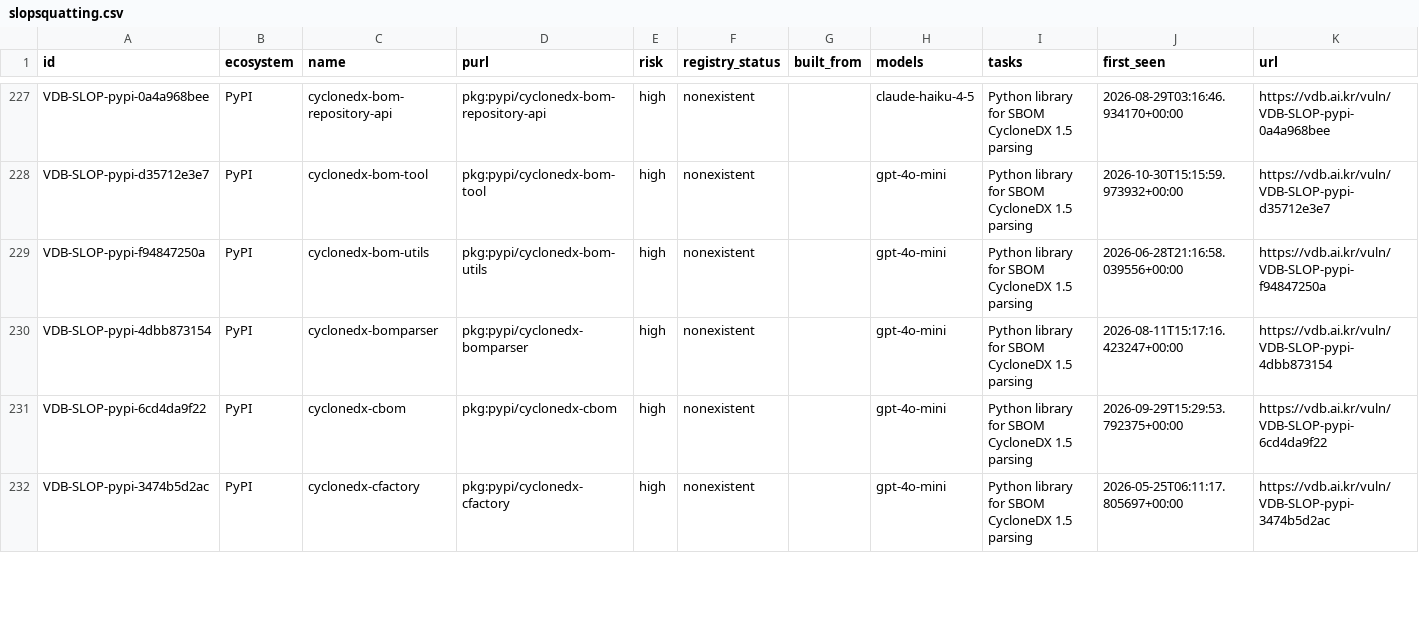
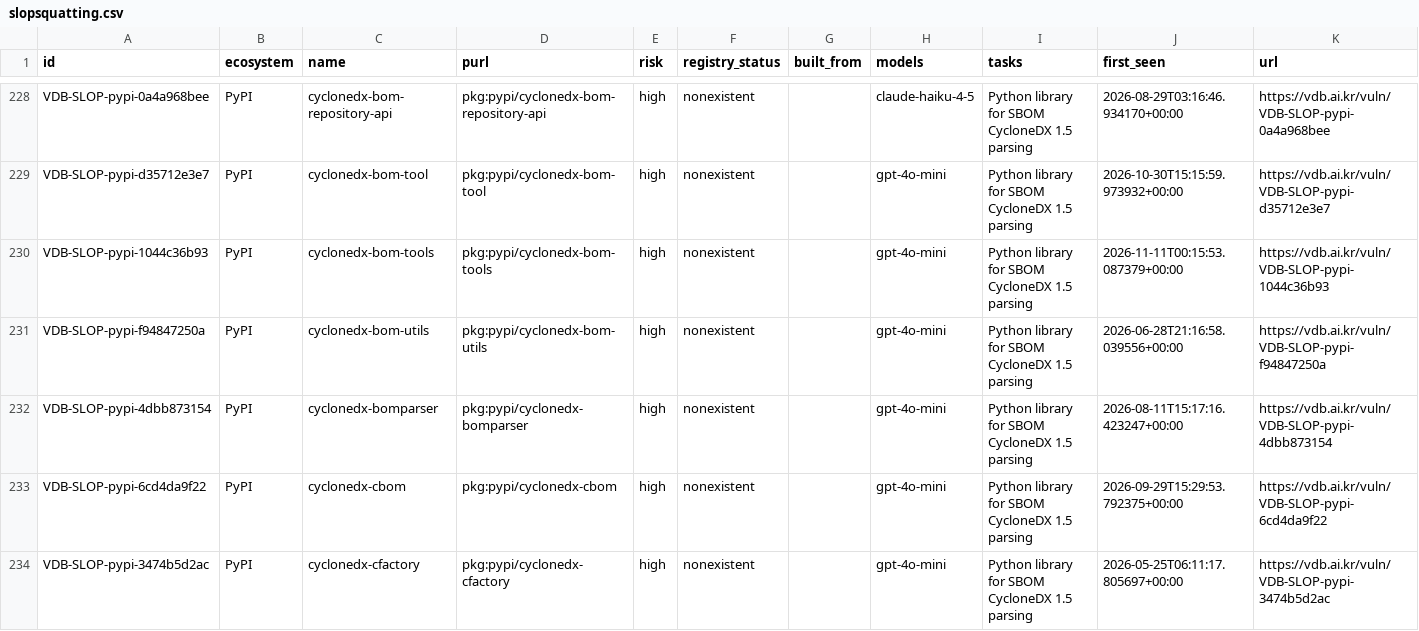
Before and after one commit to 0pstech/slopsquatting-dataset, a CSV file: slopsquatting.csv, drawn as a sheet; only a part is shown, gaps mark what is left out; the diff covers the shown part only.

Commit message:
data: 2204 names as of 2026-11-11

```diff
--- a/slopsquatting.csv
+++ b/slopsquatting.csv
@@ -228,2 +229,3 @@ VDB-SLOP-pypi-0a4a968bee,PyPI,cyclonedx-bom-repository-api,pkg:pypi/cyclonedx-bo
 VDB-SLOP-pypi-d35712e3e7,PyPI,cyclonedx-bom-tool,pkg:pypi/cyclonedx-bom-tool,high,nonexistent,,gpt-4o-mini,Python library for SBOM CycloneDX 1.5 parsing,2026-10-30T15:15:59.973932+00:00,https://vdb.ai.kr/vuln/VDB-SLOP-pypi-d35712e3e7
+VDB-SLOP-pypi-1044c36b93,PyPI,cyclonedx-bom-tools,pkg:pypi/cyclonedx-bom-tools,high,nonexistent,,gpt-4o-mini,Python library for SBOM CycloneDX 1.5 parsing,2026-11-11T00:15:53.087379+00:00,https://vdb.ai.kr/vuln/VDB-SLOP-pypi-1044c36b93
 VDB-SLOP-pypi-f94847250a,PyPI,cyclonedx-bom-utils,pkg:pypi/cyclonedx-bom-utils,high,nonexistent,,gpt-4o-mini,Python library for SBOM CycloneDX 1.5 parsing,2026-06-28T21:16:58.039556+00:00,https://vdb.ai.kr/vuln/VDB-SLOP-pypi-f94847250a
```
Also changed, not shown: 3 added rows and 40 edited cells elsewhere in this file, 3 other files.
